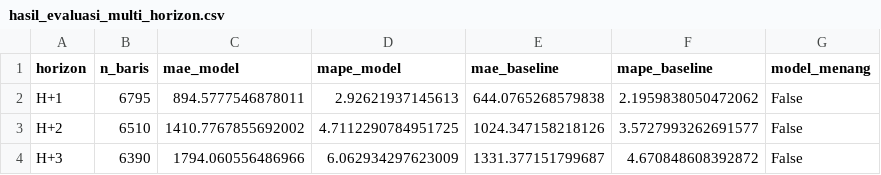
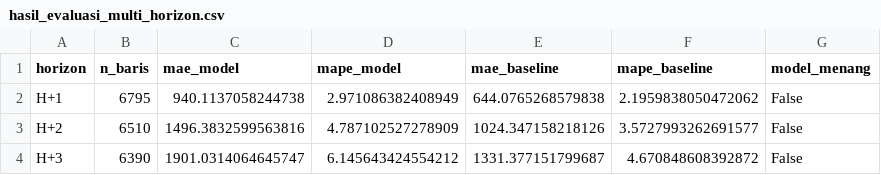
Before and after one commit to Hafizhputra27/example_scrap, a CSV file: models/hasil_evaluasi_multi_horizon.csv, drawn as a sheet.

```diff
--- a/models/hasil_evaluasi_multi_horizon.csv
+++ b/models/hasil_evaluasi_multi_horizon.csv
@@ -1,4 +1,4 @@
 horizon,n_baris,mae_model,mape_model,mae_baseline,mape_baseline,model_menang
-H+1,6795,894.5777546878011,2.92621937145613,644.0765268579838,2.1959838050472062,False
-H+2,6510,1410.7767855692002,4.7112290784951725,1024.347158218126,3.5727993262691577,False
-H+3,6390,1794.060556486966,6.062934297623009,1331.377151799687,4.670848608392872,False
+H+1,6795,940.1137058244738,2.971086382408949,644.0765268579838,2.1959838050472062,False
+H+2,6510,1496.3832599563816,4.787102527278909,1024.347158218126,3.5727993262691577,False
+H+3,6390,1901.0314064645747,6.145643424554212,1331.377151799687,4.670848608392872,False
```
Also changed, not shown: 5 other files.
